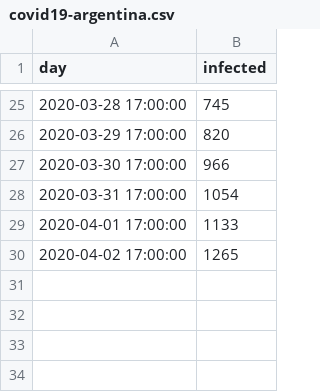
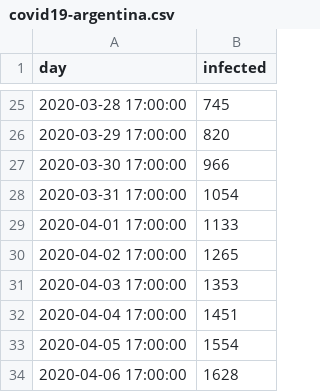
Before and after one commit to MatiasLoiseau/covid19-argentina-logistic-method, a CSV file: covid19-argentina.csv, drawn as a sheet; only a part is shown, gaps mark what is left out; the diff names each change by its address in the sheet, - before the commit and + after, or states it on an @@ line.

```diff
--- a/covid19-argentina.csv
+++ b/covid19-argentina.csv
+row 31: 2020-04-03 17:00:00 | 1353
+row 32: 2020-04-04 17:00:00 | 1451
+row 33: 2020-04-05 17:00:00 | 1554
+row 34: 2020-04-06 17:00:00 | 1628
```
Also changed, not shown: 3 other files.
